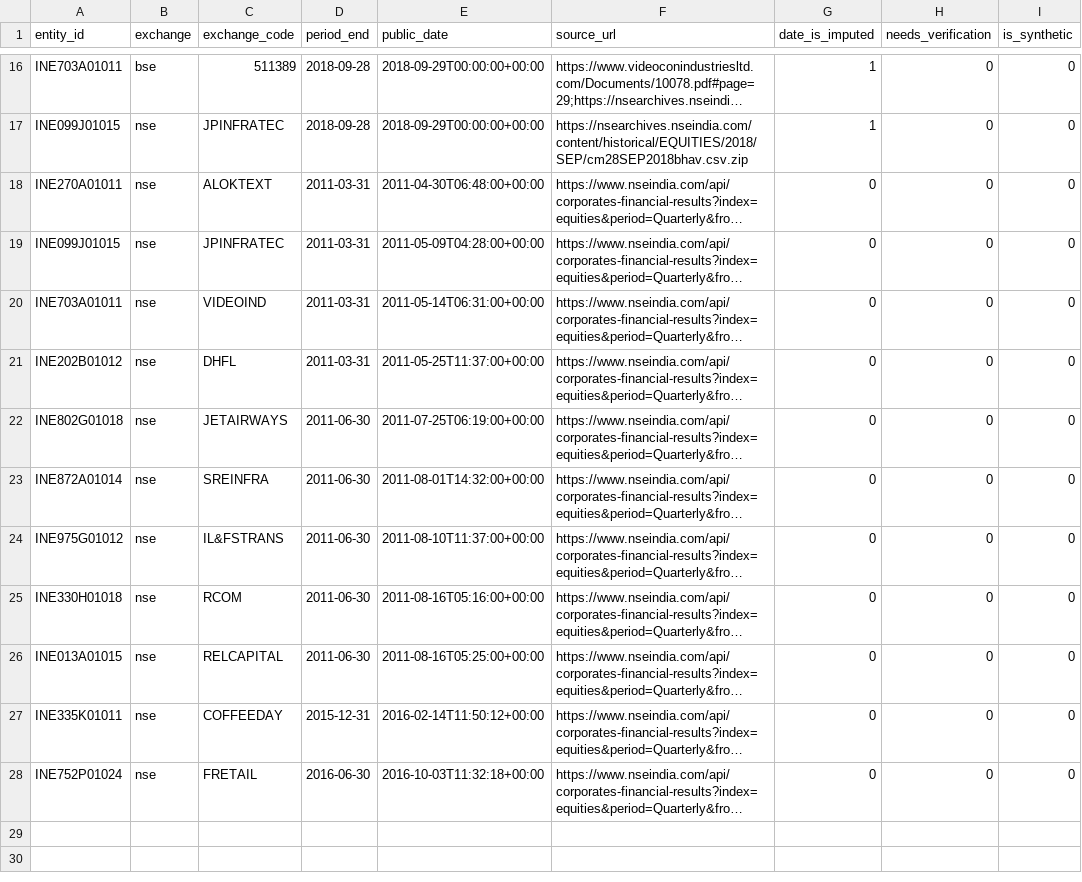
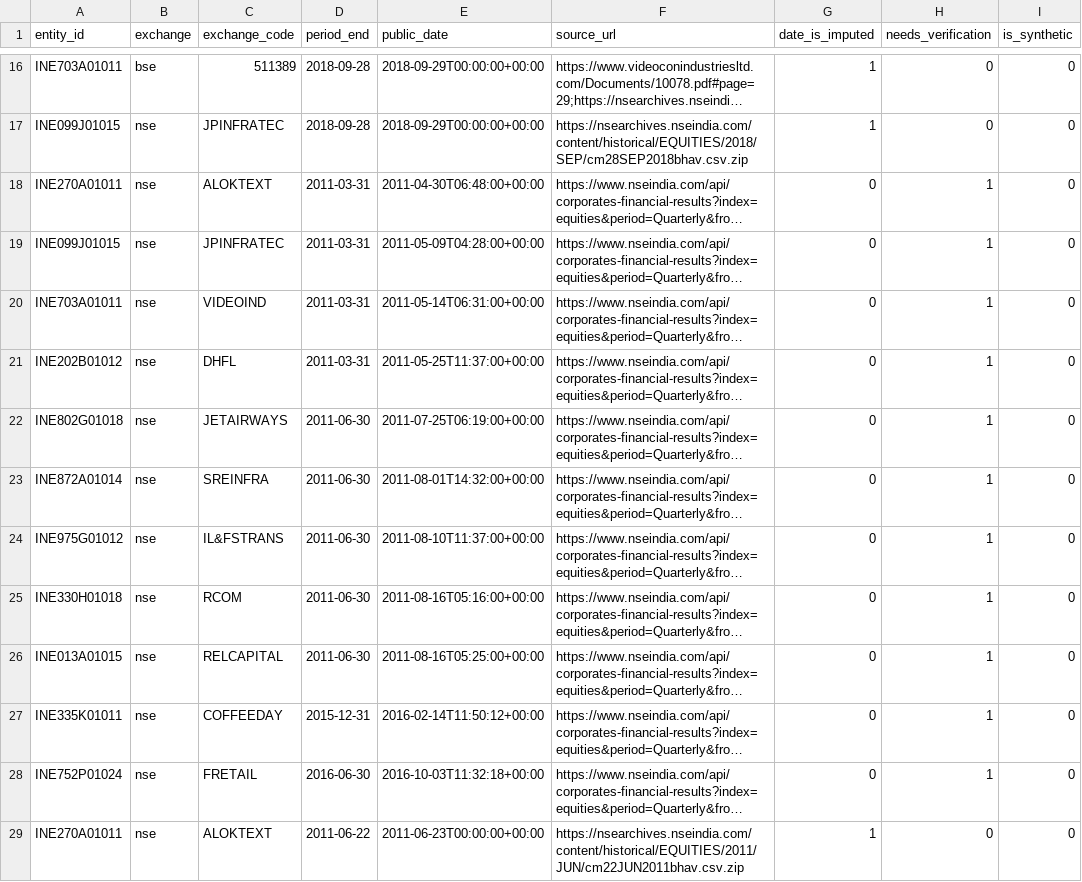
Before and after one commit to adarshkr7/will-think-later-zeckathon, a CSV file: data/manual/security_crosswalk.csv, drawn as a sheet; only a part is shown, gaps mark what is left out; long unchanged cells end in …; the diff covers the shown part only; the diff names each change by its address in the sheet, - before the commit and + after, or states it on an @@ line.

```diff
--- a/data/manual/security_crosswalk.csv
+++ b/data/manual/security_crosswalk.csv
-H18:H28 (needs_verification): 0
+H18:H28 (needs_verification): 1
+row 29: INE270A01011 | nse | ALOKTEXT | 2011-06-22 | 2011-06-23T00:00:00+00:00 | https://nsearchives.nseindia.com/content/historical/EQUITIES/2011/JUN/cm22JUN2011bhav.csv.zip | 1 | 0 | 0
```
Also changed, not shown: 12 added rows elsewhere in this file, data/manual/entities.csv, outputs/accounting_coverage.csv, 42 other files.
